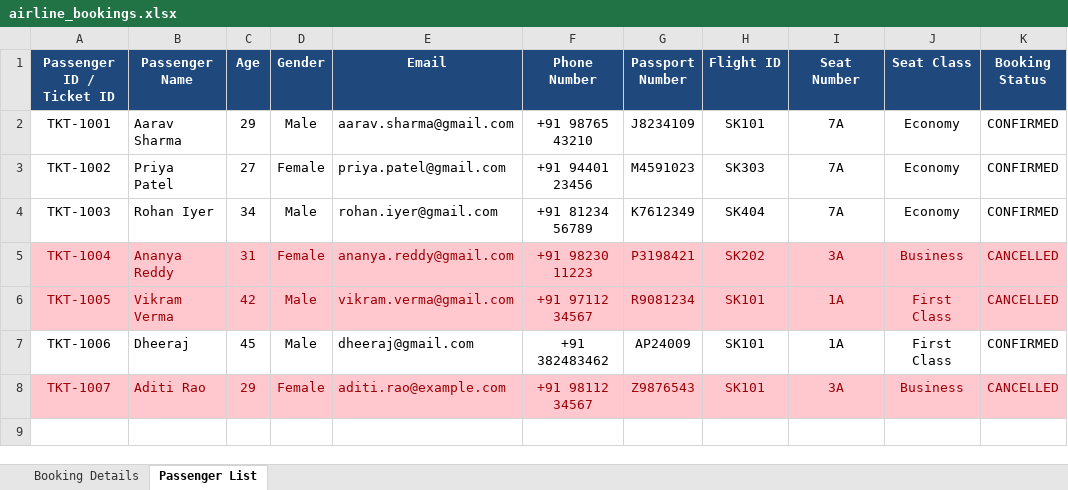
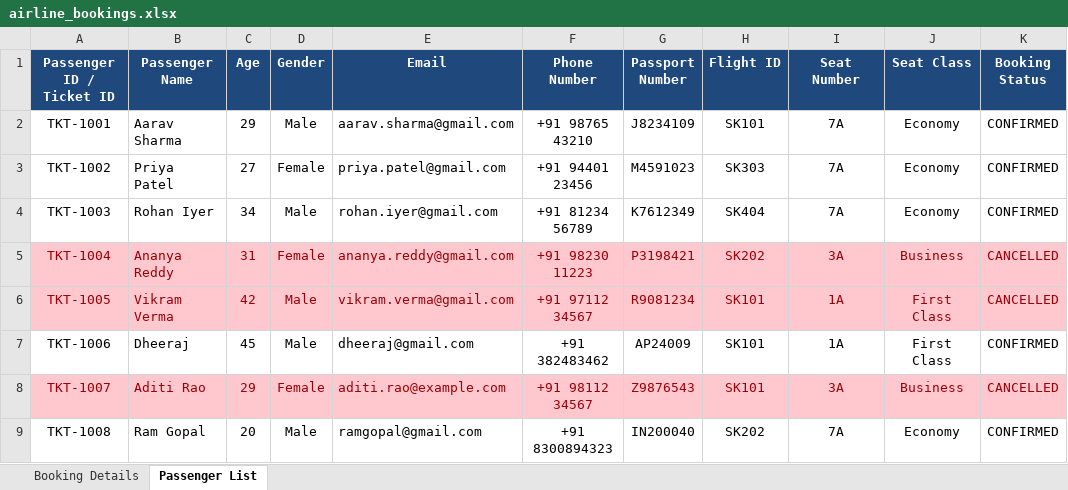
Before and after one commit to praneeth1118/airline-reservation-system, an Excel workbook: data/airline_bookings.xlsx, sheet Passenger List, drawn as a sheet; values as stored, in another font and other column widths than the file's, no borders; the diff names each change by its address in the sheet, - before the commit and + after, or states it on an @@ line.

```diff
--- a/data/airline_bookings.xlsx (sheet Passenger List)
+++ b/data/airline_bookings.xlsx (sheet Passenger List)
+row 9: TKT-1008 | Ram Gopal | 20 | Male | ramgopal@gmail.com | +91 8300894323 | IN200040 | SK202 | 7A | Economy | CONFIRMED
```
Also changed, not shown: sheet Booking Details, 5 other files.
